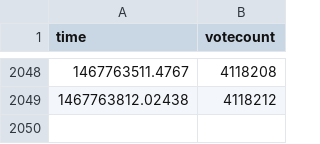
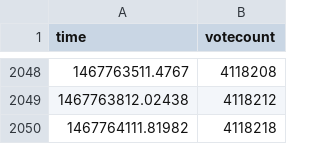
Before and after one commit to r0bis/ukEUvote, a CSV file: data/voteBdata.csv, drawn as a sheet; only a part is shown, gaps mark what is left out.

Commit message:
latest update

```diff
--- a/data/voteBdata.csv
+++ b/data/voteBdata.csv
@@ -2049 +2049,2 @@
 1467763812.02438,4118212
+1467764111.81982,4118218
```
